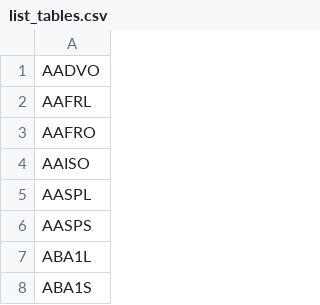
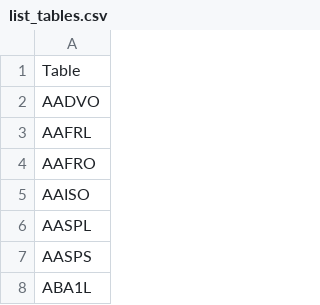
Before and after one commit to dcavey/Clustering, a CSV file: FindClusters/src/resources/list_tables.csv, drawn as a sheet; only a part is shown; the shorter side is filled out with more unchanged rows.

```diff
--- a/FindClusters/src/resources/list_tables.csv
+++ b/FindClusters/src/resources/list_tables.csv
@@ -1 +1,2 @@
+Table
 AADVO
```
Also changed, not shown: FindClusters/src/resources/xref_table_module.csv, 6 other files.
